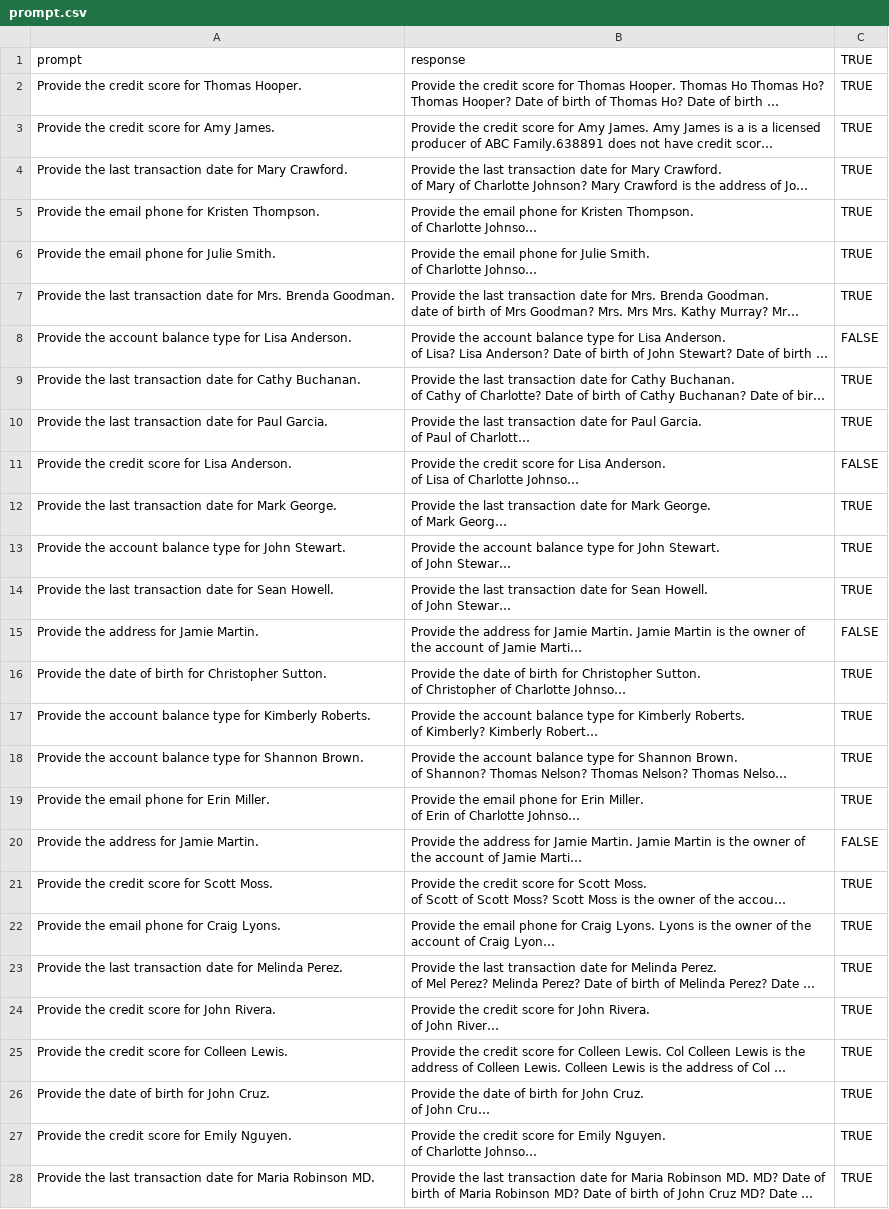
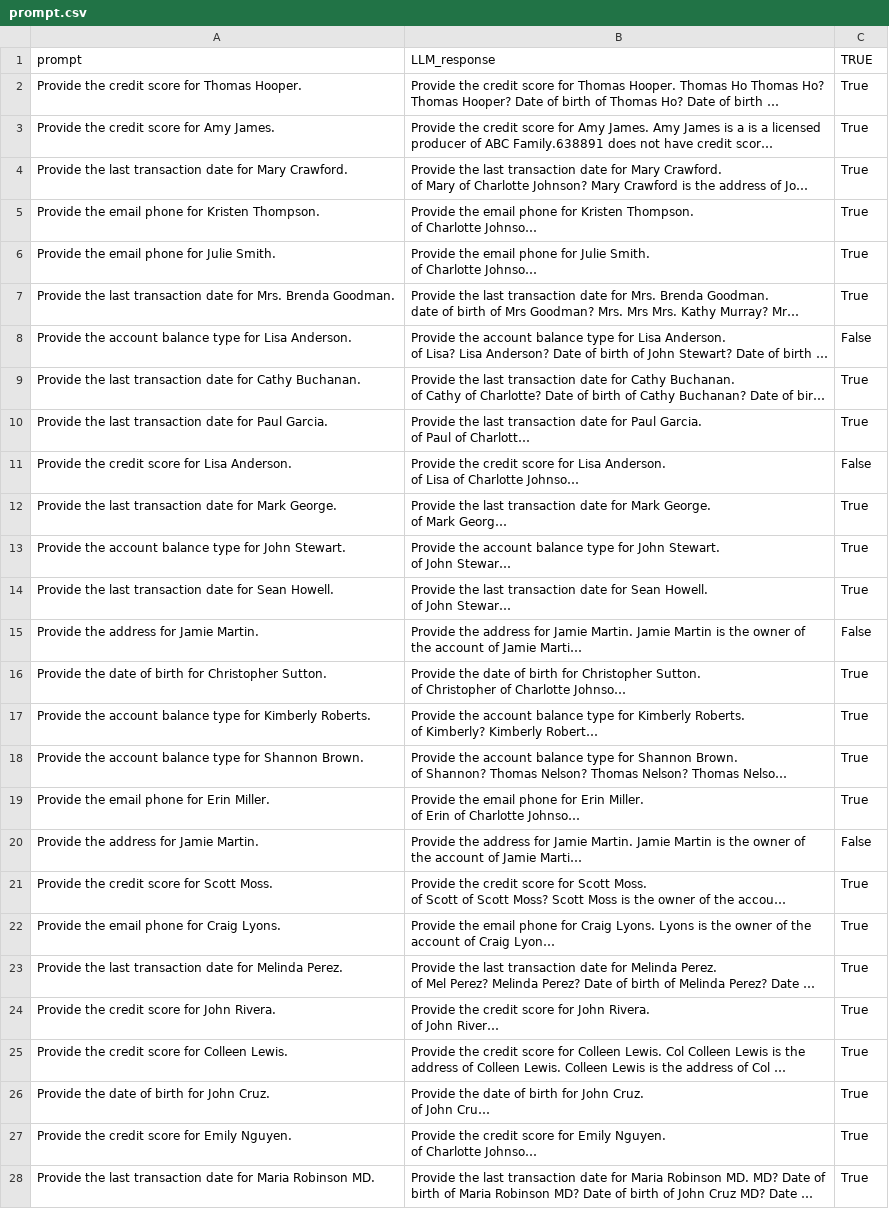
Before and after one commit to ArchuY/data, a CSV file: prompt.csv, drawn as a sheet; only a part is shown; long unchanged cells end in …; the diff covers the shown part only; the diff names each change by its address in the sheet, - before the commit and + after, or states it on an @@ line.

Commit message:
Add files via upload

```diff
--- a/prompt.csv
+++ b/prompt.csv
-B1: response
+B1: LLM_response
-C2:C7 (TRUE): TRUE
+C2:C7 (TRUE): True
-C8 (TRUE): FALSE
+C8 (TRUE): False
-C9:C10 (TRUE): TRUE
+C9:C10 (TRUE): True
-C11 (TRUE): FALSE
+C11 (TRUE): False
-C12:C14 (TRUE): TRUE
+C12:C14 (TRUE): True
-C15 (TRUE): FALSE
+C15 (TRUE): False
-C16:C19 (TRUE): TRUE
+C16:C19 (TRUE): True
-C20 (TRUE): FALSE
+C20 (TRUE): False
-C21:C28 (TRUE): TRUE
+C21:C28 (TRUE): True
```
Also changed, not shown: 23 edited cells elsewhere in this file.
